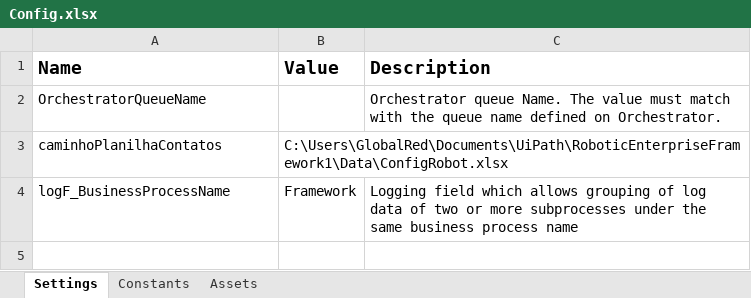
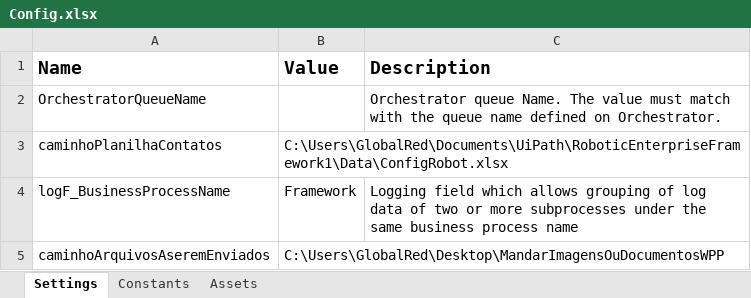
Before and after one commit to franciscogarcia1999/ProjectWpp, an Excel workbook: Data/Config.xlsx, sheet Settings, drawn as a sheet; values as stored, in another font and other column widths than the file's, no borders; the diff names each change by its address in the sheet, - before the commit and + after, or states it on an @@ line.

```diff
--- a/Data/Config.xlsx (sheet Settings)
+++ b/Data/Config.xlsx (sheet Settings)
+row 5: caminhoArquivosAseremEnviados | C:\Users\GlobalRed\Desktop\MandarImagensOuDocumentosWPP
```
Also changed, not shown: Data/ConfigRobot.xlsx, 16 other files.
